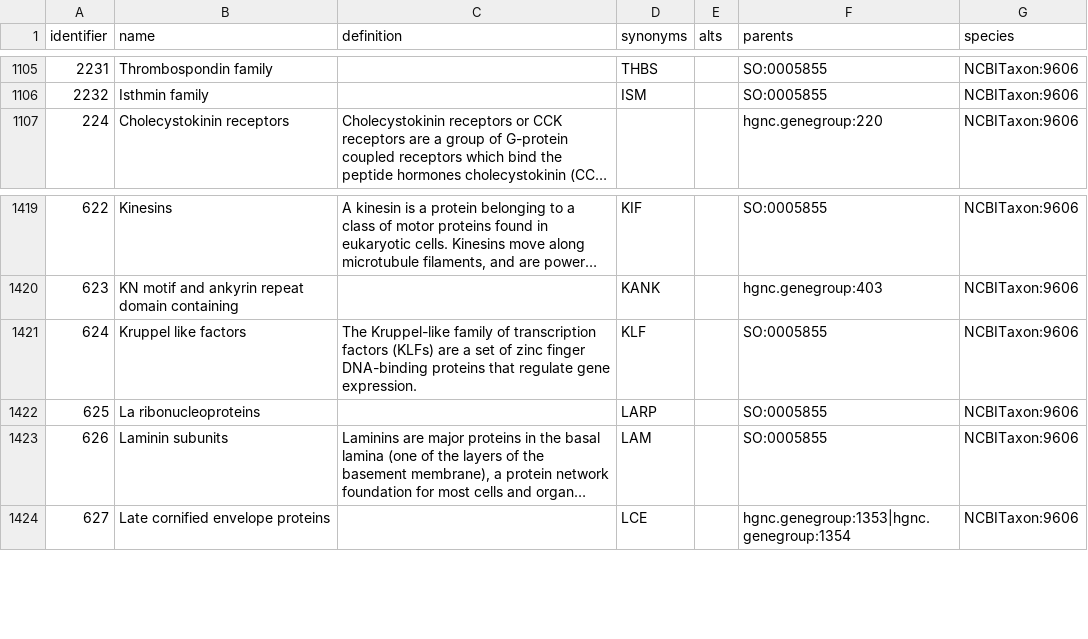
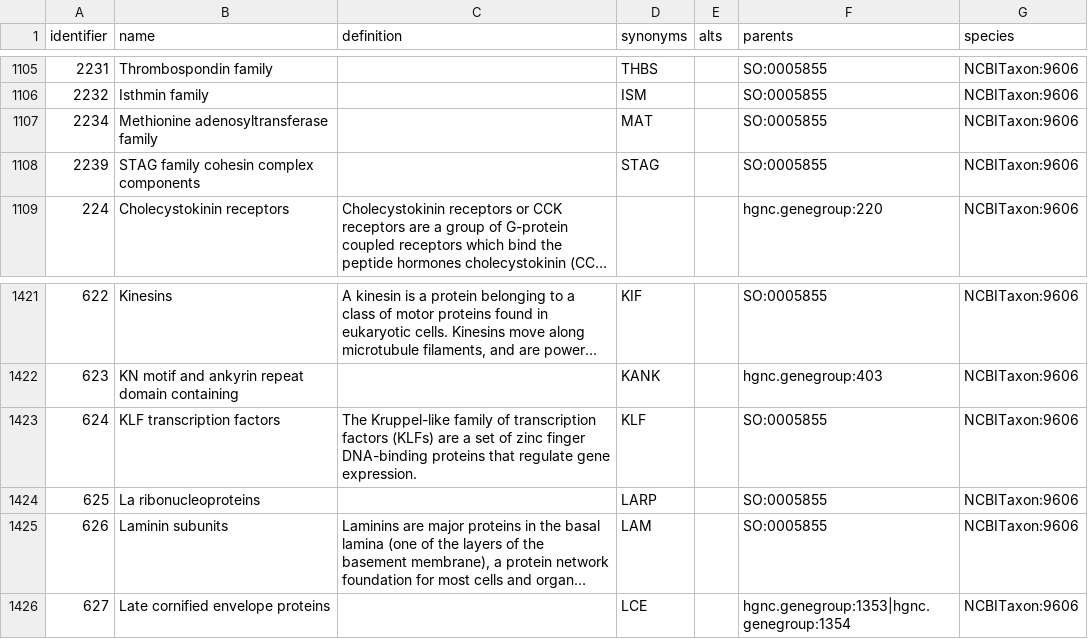
Before and after one commit to biopragmatics/obo-db-ingest, a TSV file: export/hgnc.genegroup/hgnc.genegroup.tsv, drawn as a sheet; only a part is shown, gaps mark what is left out; long unchanged cells end in …; addresses are those after the commit; the diff names each change by its address in the sheet, - before the commit and + after, or states it on an @@ line.

```diff
--- a/export/hgnc.genegroup/hgnc.genegroup.tsv
+++ b/export/hgnc.genegroup/hgnc.genegroup.tsv
+row 1107: 2234 | Methionine adenosyltransferase family |  | MAT |  | SO:0005855 | NCBITaxon:9606
+row 1108: 2239 | STAG family cohesin complex components |  | STAG |  | SO:0005855 | NCBITaxon:9606
-B1423 (name): Kruppel like factors
+B1423 (name): KLF transcription factors
```
Also changed, not shown: export/kegg.genome/106.0/kegg.genome.tsv, export/kegg.genome/kegg.genome.tsv, 45 other files.
